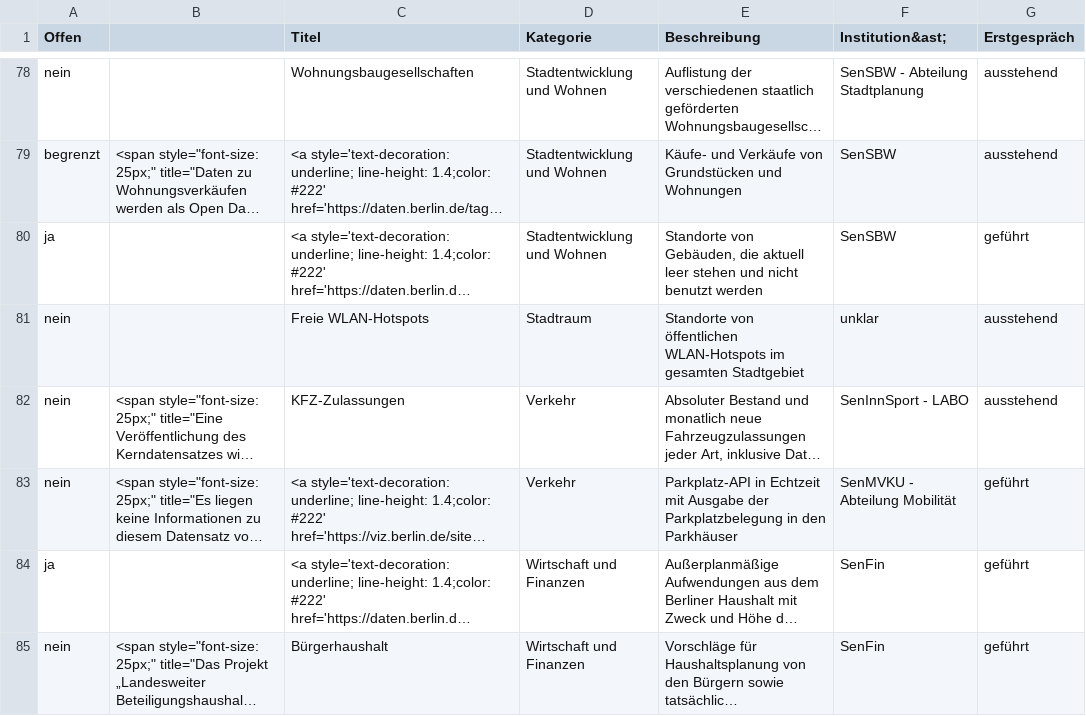
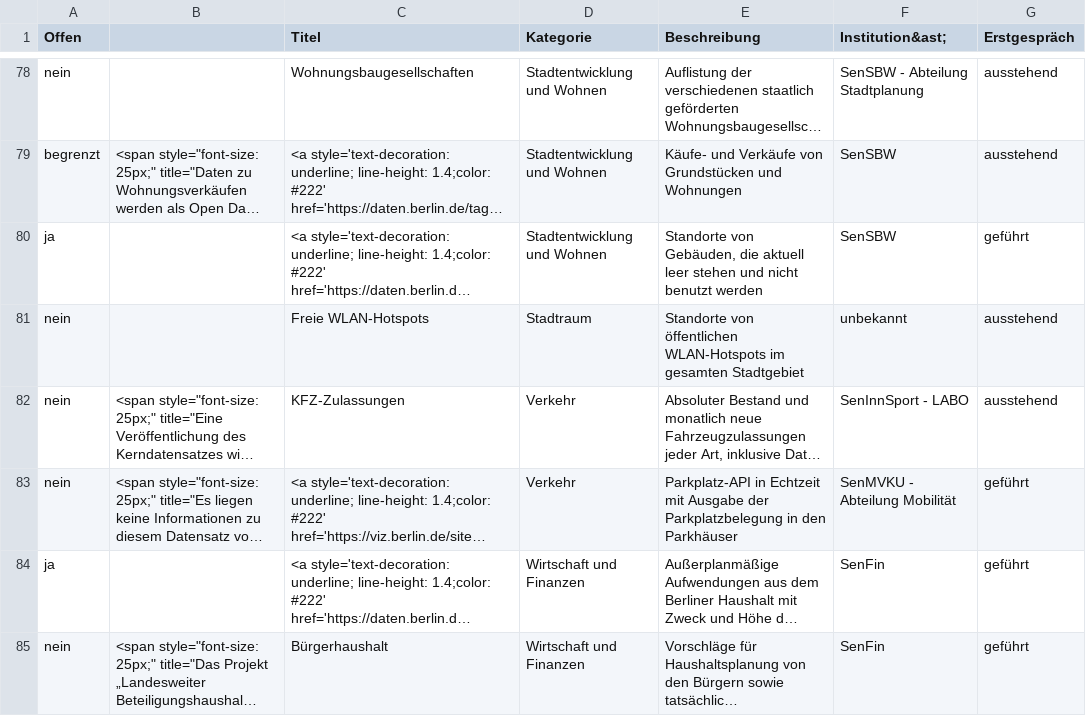
Before and after one commit to technologiestiftung/kerndatensaetze-monitor, a CSV file: data/kerndatensaetze-chart.csv, drawn as a sheet; only a part is shown, gaps mark what is left out; long unchanged cells end in …; the diff names each change by its address in the sheet, - before the commit and + after, or states it on an @@ line.

```diff
--- a/data/kerndatensaetze-chart.csv
+++ b/data/kerndatensaetze-chart.csv
-F81 (Institution&ast;): unklar
+F81 (Institution&ast;): unbekannt
```
Also changed, not shown: data/institutionen.csv.
